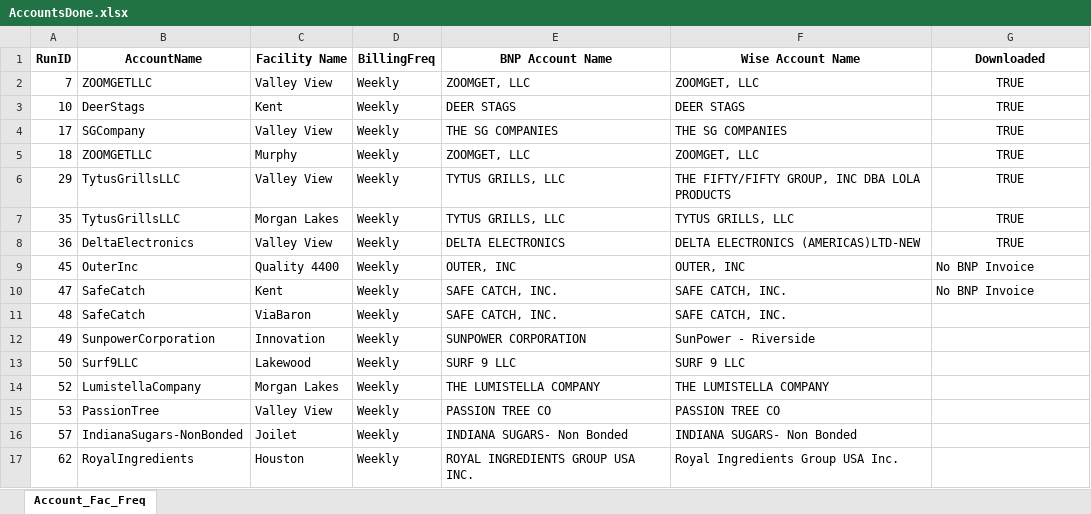
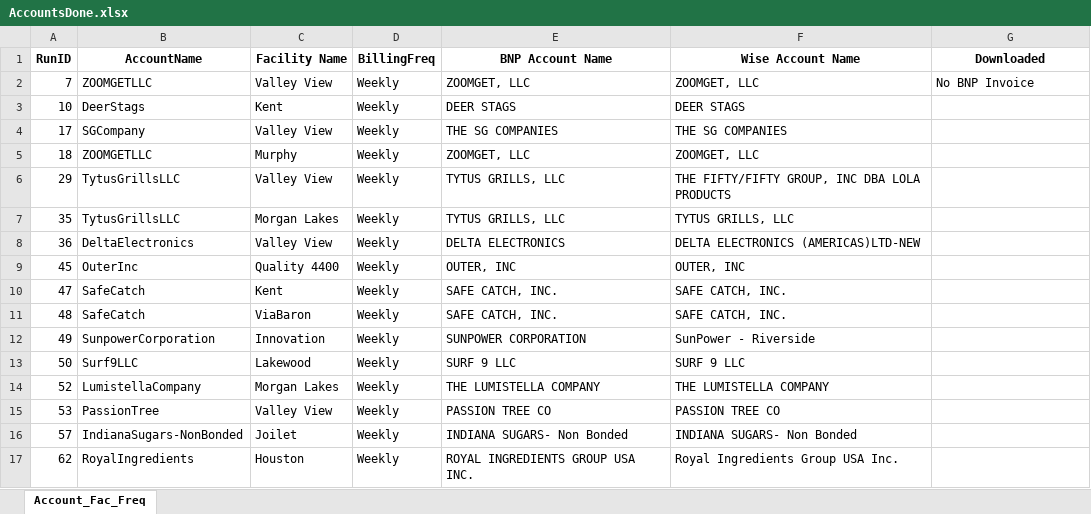
Before and after one commit to huytranunisco/AM8, an Excel workbook: AccountsDone.xlsx, sheet Account_Fac_Freq, drawn as a sheet; values as stored, in another font and other column widths than the file's, no borders; the diff names each change by its address in the sheet, - before the commit and + after, or states it on an @@ line.

```diff
--- a/AccountsDone.xlsx (sheet Account_Fac_Freq)
+++ b/AccountsDone.xlsx (sheet Account_Fac_Freq)
-G2 (Downloaded): TRUE
+G2 (Downloaded): No BNP Invoice
-G2 alignment: center
+G2 alignment: left
-G3:G8 (Downloaded): TRUE
+G3:G8 (Downloaded): (empty)
-G9:G10 (Downloaded): No BNP Invoice
+G9:G10 (Downloaded): (empty)
```
Also changed, not shown: 10 other files.
